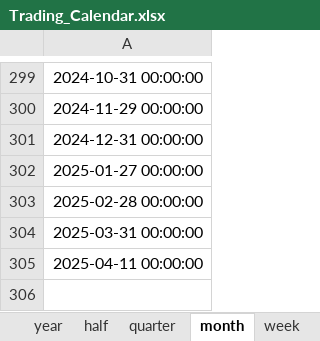
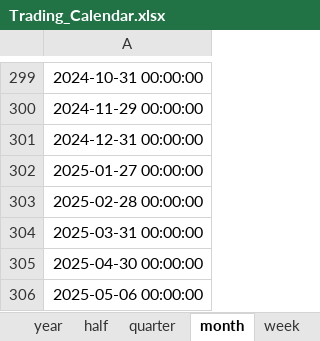
Before and after one commit to freshairWTF/enlightenment3.0, an Excel workbook: utils/Trading_Calendar.xlsx, sheet month, drawn as a sheet; only a part is shown, gaps mark what is left out; values as stored, in another font and other column widths than the file's, no borders; the diff names each change by its address in the sheet, - before the commit and + after, or states it on an @@ line.

```diff
--- a/utils/Trading_Calendar.xlsx (sheet month)
+++ b/utils/Trading_Calendar.xlsx (sheet month)
-A305: 2025-04-11 00:00:00
+A305: 2025-04-30 00:00:00
+row 306: 2025-05-06 00:00:00
```
Also changed, not shown: sheet day, sheet week, sheet year, sheet half, sheet quarter, 5 other files.
